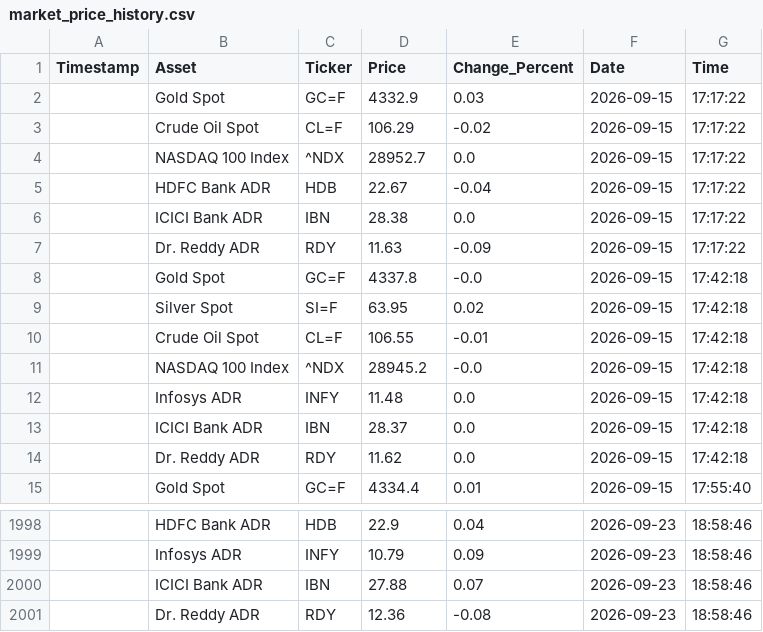
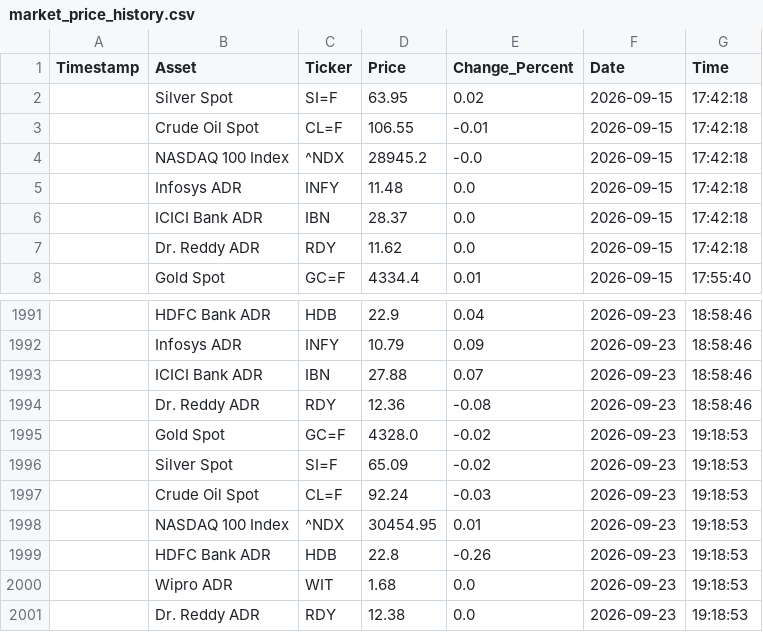
Before and after one commit to bubi001/etf-automated-tracker, a CSV file: market_price_history.csv, drawn as a sheet; only a part is shown, gaps mark what is left out; removed rows and columns are numbered as before the commit, all else as after; the diff names each change by its address in the sheet, - before the commit and + after, or states it on an @@ line.

```diff
--- a/market_price_history.csv
+++ b/market_price_history.csv
-row 2:  | Gold Spot | GC=F | 4332.9 | 0.03 | 2026-09-15 | 17:17:22
-row 3:  | Crude Oil Spot | CL=F | 106.29 | -0.02 | 2026-09-15 | 17:17:22
-row 4:  | NASDAQ 100 Index | ^NDX | 28952.7 | 0.0 | 2026-09-15 | 17:17:22
-row 5:  | HDFC Bank ADR | HDB | 22.67 | -0.04 | 2026-09-15 | 17:17:22
-row 6:  | ICICI Bank ADR | IBN | 28.38 | 0.0 | 2026-09-15 | 17:17:22
-row 7:  | Dr. Reddy ADR | RDY | 11.63 | -0.09 | 2026-09-15 | 17:17:22
-row 8:  | Gold Spot | GC=F | 4337.8 | -0.0 | 2026-09-15 | 17:42:18
+row 1995:  | Gold Spot | GC=F | 4328.0 | -0.02 | 2026-09-23 | 19:18:53
+row 1996:  | Silver Spot | SI=F | 65.09 | -0.02 | 2026-09-23 | 19:18:53
+row 1997:  | Crude Oil Spot | CL=F | 92.24 | -0.03 | 2026-09-23 | 19:18:53
+row 1998:  | NASDAQ 100 Index | ^NDX | 30454.95 | 0.01 | 2026-09-23 | 19:18:53
+row 1999:  | HDFC Bank ADR | HDB | 22.8 | -0.26 | 2026-09-23 | 19:18:53
+row 2000:  | Wipro ADR | WIT | 1.68 | 0.0 | 2026-09-23 | 19:18:53
+row 2001:  | Dr. Reddy ADR | RDY | 12.38 | 0.0 | 2026-09-23 | 19:18:53
```
